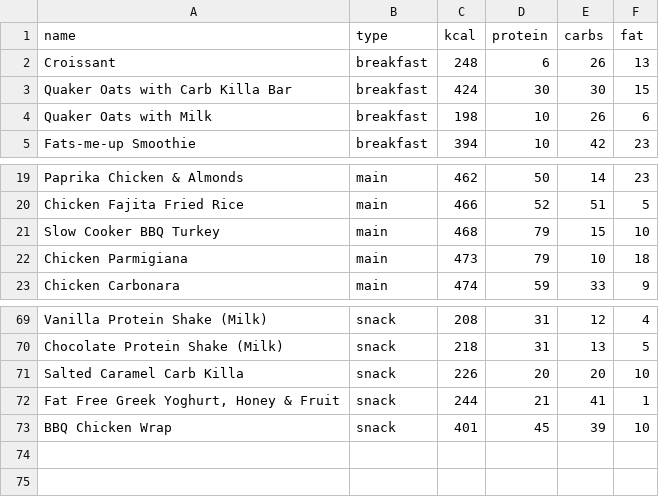
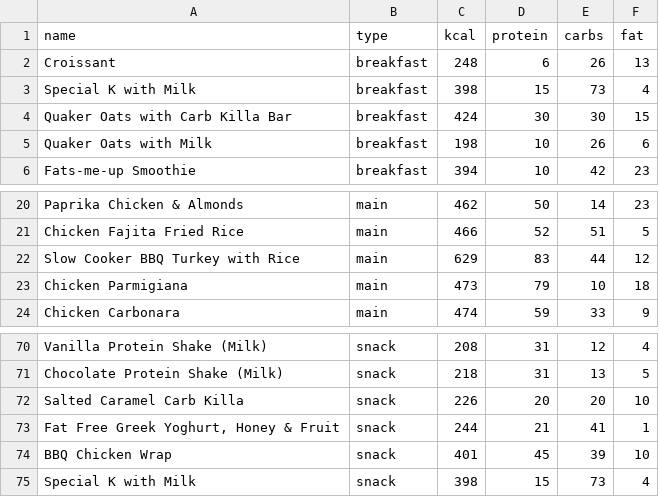
Before and after one commit to cdm319/macro-meal-planner, a CSV file: _data/meals.csv, drawn as a sheet; only a part is shown, gaps mark what is left out; removed rows and columns are numbered as before the commit, all else as after; the diff names each change by its address in the sheet, - before the commit and + after, or states it on an @@ line.

```diff
--- a/_data/meals.csv
+++ b/_data/meals.csv
+row 3: Special K with Milk | breakfast | 398 | 15 | 73 | 4
-row 21: Slow Cooker BBQ Turkey | main | 468 | 79 | 15 | 10
+row 22: Slow Cooker BBQ Turkey with Rice | main | 629 | 83 | 44 | 12
+row 75: Special K with Milk | snack | 398 | 15 | 73 | 4
```
Also changed, not shown: 4 other files.
